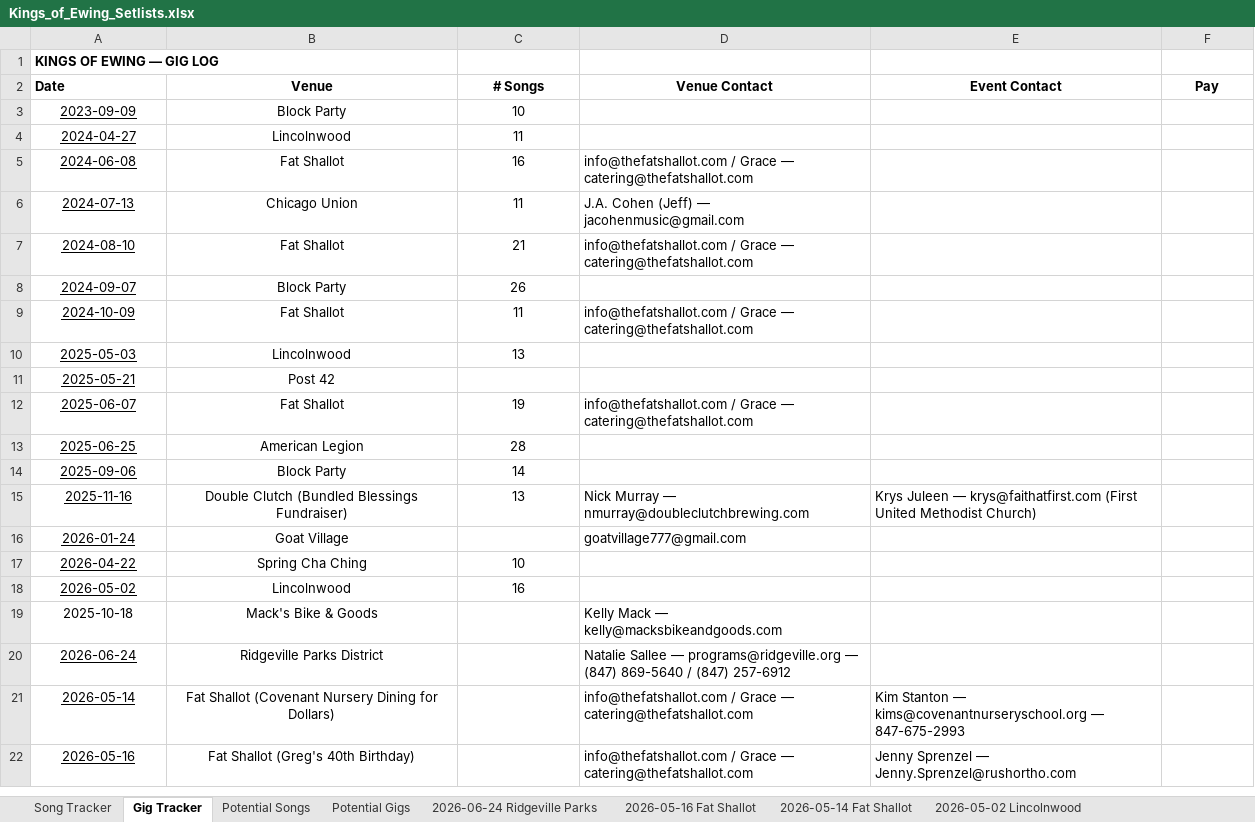
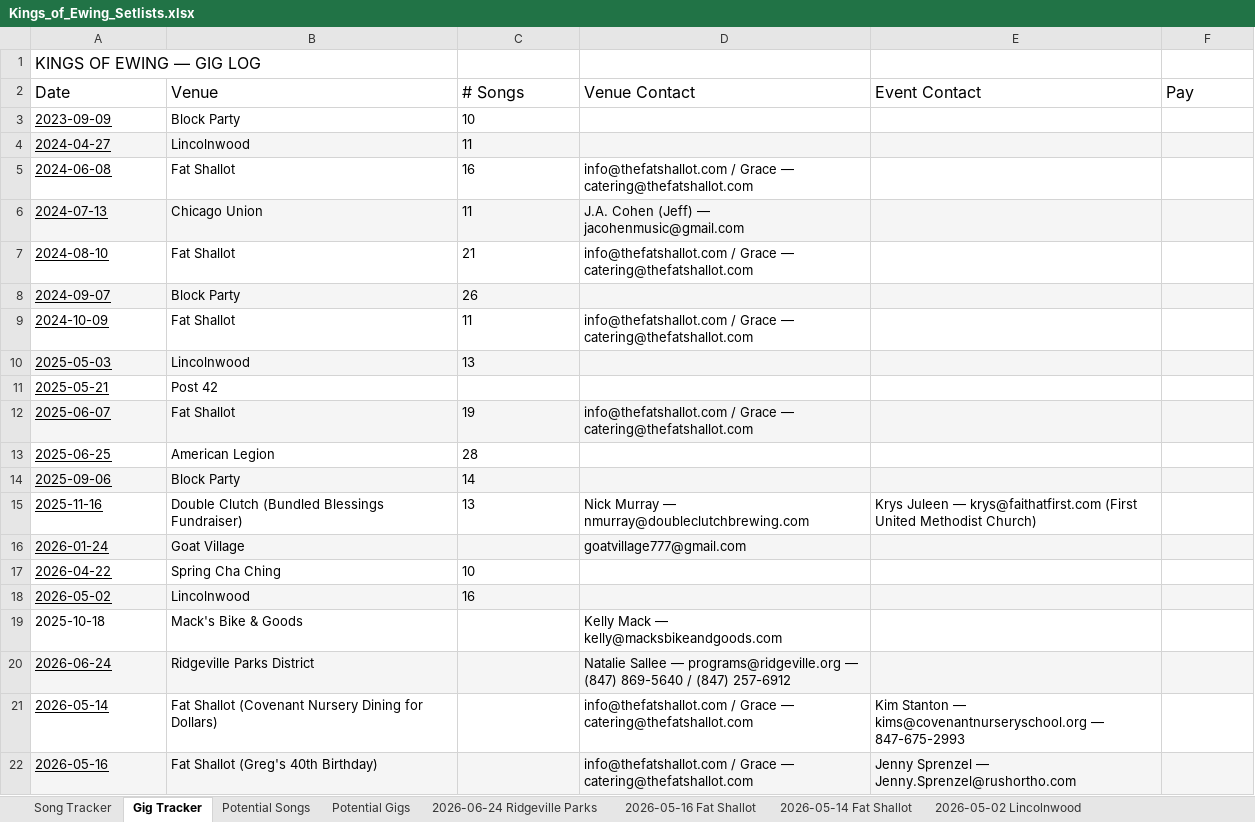
Before and after one commit to kingsofewing/rock, an Excel workbook: docs/music/Kings_of_Ewing_Setlists.xlsx, sheet Gig Tracker, drawn as a sheet; only a part is shown; values as stored, in another font and other column widths than the file's, no borders; the diff covers the shown part only; the diff names each change by its address in the sheet, - before the commit and + after, or states it on an @@ line.

```diff
--- a/docs/music/Kings_of_Ewing_Setlists.xlsx (sheet Gig Tracker)
+++ b/docs/music/Kings_of_Ewing_Setlists.xlsx (sheet Gig Tracker)
-A1 bold: on
+A1 bold: off, text size: larger
-A2:F2 bold: on
+A2:F2 bold: off, text size: larger
-B2:F2 alignment: center
+B2:F2 alignment: left
-A3:C10 alignment: center
+A3:C10 alignment: left
-A4:F4 fill: none
+A4:F4 fill: #F5F5F5
-A6:F6 fill: none
+A6:F6 fill: #F5F5F5
-A8:F8 fill: none
+A8:F8 fill: #F5F5F5
-A10:F10 fill: none
+A10:F10 fill: #F5F5F5
-A11:B11 alignment: center
+A11:B11 alignment: left
-A12:C15 alignment: center
+A12:C15 alignment: left
-A12:F12 fill: none
+A12:F12 fill: #F5F5F5
-A14:F14 fill: none
+A14:F14 fill: #F5F5F5
-A16:B16 alignment: center
+A16:B16 alignment: left
-A16:F16 fill: none
+A16:F16 fill: #F5F5F5
-A17:C18 alignment: center
+A17:C18 alignment: left
-A18:F18 fill: none
+A18:F18 fill: #F5F5F5
-A19:B22 alignment: center
+A19:B22 alignment: left
-A20:F20 fill: none
+A20:F20 fill: #F5F5F5
-A22:F22 fill: none
+A22:F22 fill: #F5F5F5
```
Also changed, not shown: cell formats elsewhere in this sheet, sheet Song Tracker, sheet 2026-01-24 Goat Village, sheet 2025-06-25 American Legion, sheet 2024-09-07 Block Party, sheet 2024-08-10 Fat Shallot, sheet 2025-06-07 Fat Shallot, 16 more sheets, 1 other file.
